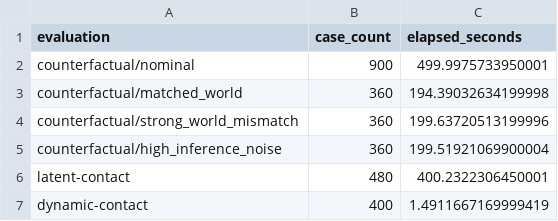
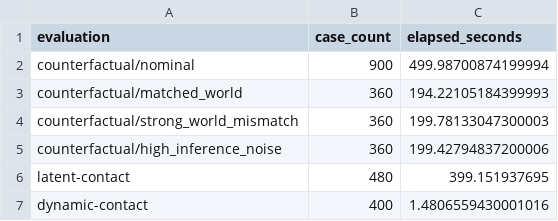
Before and after one commit to FlorianPfaff/Causal4D, a CSV file: scientific-results/pr193-hosted/latest/controlled-standard/timings.csv, drawn as a sheet.

```diff
--- a/scientific-results/pr193-hosted/latest/controlled-standard/timings.csv
+++ b/scientific-results/pr193-hosted/latest/controlled-standard/timings.csv
@@ -1,7 +1,7 @@
 evaluation,case_count,elapsed_seconds
-counterfactual/nominal,900,499.9975733950001
-counterfactual/matched_world,360,194.39032634199998
-counterfactual/strong_world_mismatch,360,199.63720513199996
-counterfactual/high_inference_noise,360,199.51921069900004
-latent-contact,480,400.2322306450001
-dynamic-contact,400,1.4911667169999419
+counterfactual/nominal,900,499.98700874199994
+counterfactual/matched_world,360,194.22105184399993
+counterfactual/strong_world_mismatch,360,199.78133047300003
+counterfactual/high_inference_noise,360,199.42794837200006
+latent-contact,480,399.151937695
+dynamic-contact,400,1.4806559430001016
```
Also changed, not shown: 5 other files.
